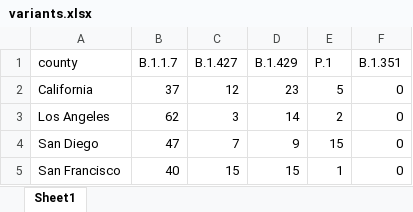
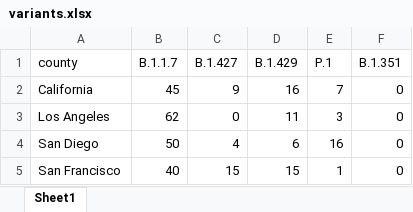
Before and after one commit to LocalEpi/LEMMA-Shiny, an Excel workbook: Inputs/variants.xlsx, sheet Sheet1, drawn as a sheet; values as stored, in another font and other column widths than the file's, no borders; the diff names each change by its address in the sheet, - before the commit and + after, or states it on an @@ line.

```diff
--- a/Inputs/variants.xlsx (sheet Sheet1)
+++ b/Inputs/variants.xlsx (sheet Sheet1)
-B2 (B.1.1.7): 37
+B2 (B.1.1.7): 45
-C2 (B.1.427): 12
+C2 (B.1.427): 9
-D2 (B.1.429): 23
+D2 (B.1.429): 16
-E2 (P.1): 5
+E2 (P.1): 7
-C3 (B.1.427): 3
+C3 (B.1.427): 0
-D3 (B.1.429): 14
+D3 (B.1.429): 11
-E3 (P.1): 2
+E3 (P.1): 3
-B4 (B.1.1.7): 47
+B4 (B.1.1.7): 50
-C4 (B.1.427): 7
+C4 (B.1.427): 4
-D4 (B.1.429): 9
+D4 (B.1.429): 6
-E4 (P.1): 15
+E4 (P.1): 16
```
Also changed, not shown: 2 other files.
